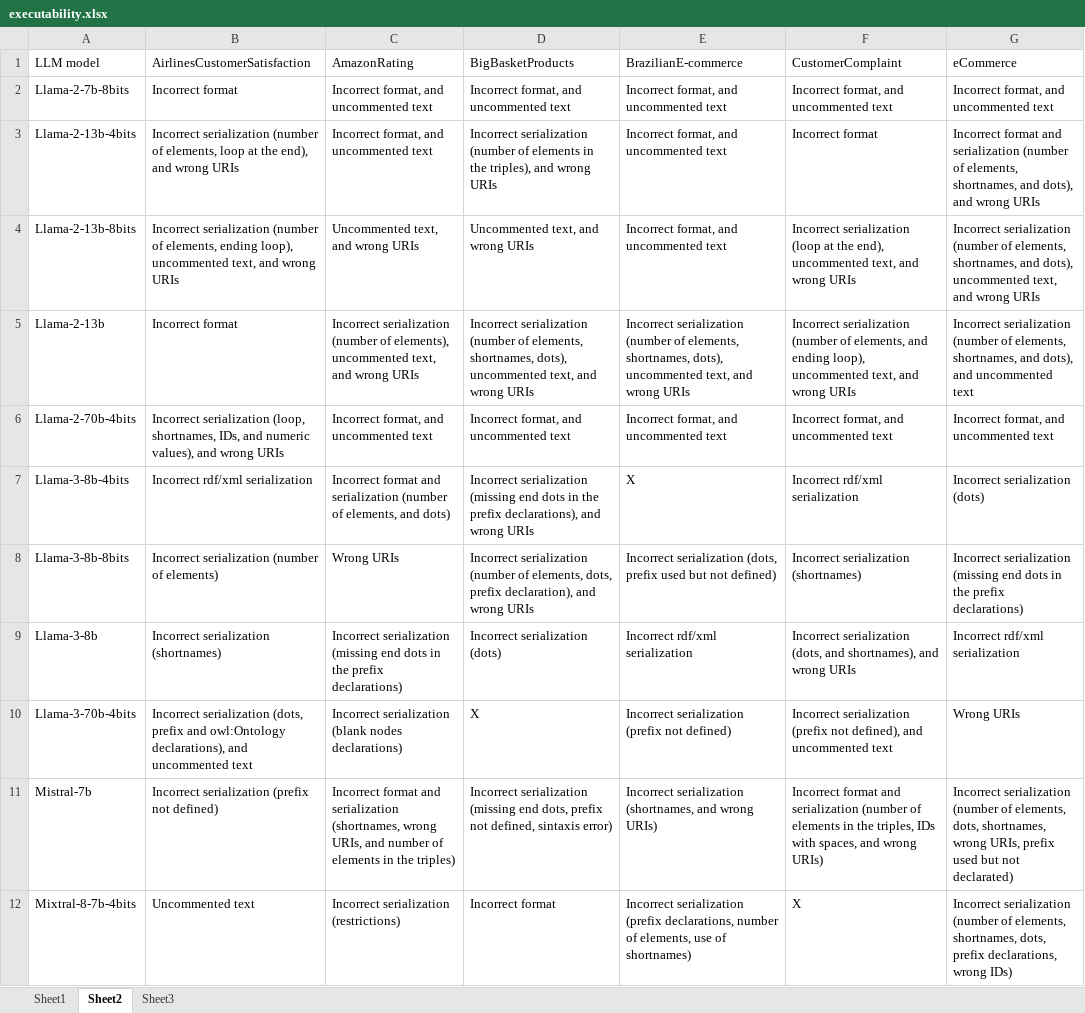
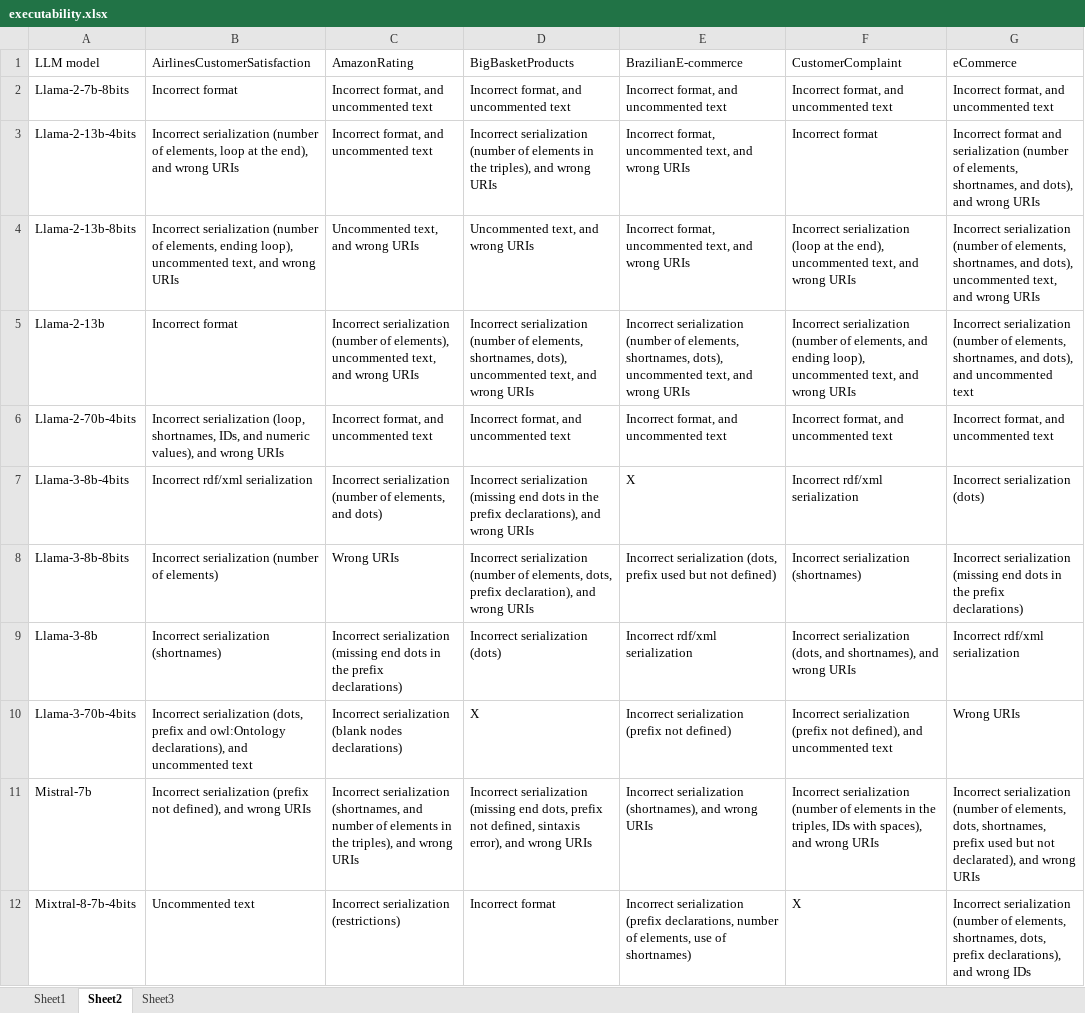
Before and after one commit to tecnomod-um/OntoGenixLLMExperiments, an Excel workbook: base-llm/executability.xlsx, sheet Sheet2, drawn as a sheet; values as stored, in another font and other column widths than the file's, no borders; the diff names each change by its address in the sheet, - before the commit and + after, or states it on an @@ line.

```diff
--- a/base-llm/executability.xlsx (sheet Sheet2)
+++ b/base-llm/executability.xlsx (sheet Sheet2)
-E3:E4 (BrazilianE-commerce): Incorrect format, and uncommented text
+E3:E4 (BrazilianE-commerce): Incorrect format, uncommented text, and wrong URIs
-C7 (AmazonRating): Incorrect format and serialization (number…
+C7 (AmazonRating): Incorrect serialization (number…
-B11 (AirlinesCustomerSatisfaction): …(prefix not defined)
+B11 (AirlinesCustomerSatisfaction): …(prefix not defined), and wrong URIs
-C11 (AmazonRating): Incorrect format and serialization (shortnames, wrong URIs, and number of elements in the triples)
+C11 (AmazonRating): Incorrect serialization (shortnames, and number of elements in the triples), and wrong URIs
-D11 (BigBasketProducts): …defined, sintaxis error)
+D11 (BigBasketProducts): …defined, sintaxis error), and wrong URIs
-E11 (BrazilianE-commerce): Incorrect serialization (shortnames, and wrong URIs)
+E11 (BrazilianE-commerce): Incorrect serialization (shortnames), and wrong URIs
-F11 (CustomerComplaint): Incorrect format and serialization (number of elements in the triples, IDs with spaces, and wrong URIs)
+F11 (CustomerComplaint): Incorrect serialization (number of elements in the triples, IDs with spaces), and wrong URIs
-G11 (eCommerce): …dots, shortnames, wrong URIs, prefix used but not declarated)
+G11 (eCommerce): …dots, shortnames, prefix used but not declarated), and wrong URIs
-G12 (eCommerce): …dots, prefix declarations, wrong IDs)
+G12 (eCommerce): …dots, prefix declarations), and wrong IDs
```
Also changed, not shown: sheet Sheet3, sheet Sheet1, base-llm/llama-3-70b/eCommerce/ontology_URIs.xlsx, 39 other files.
